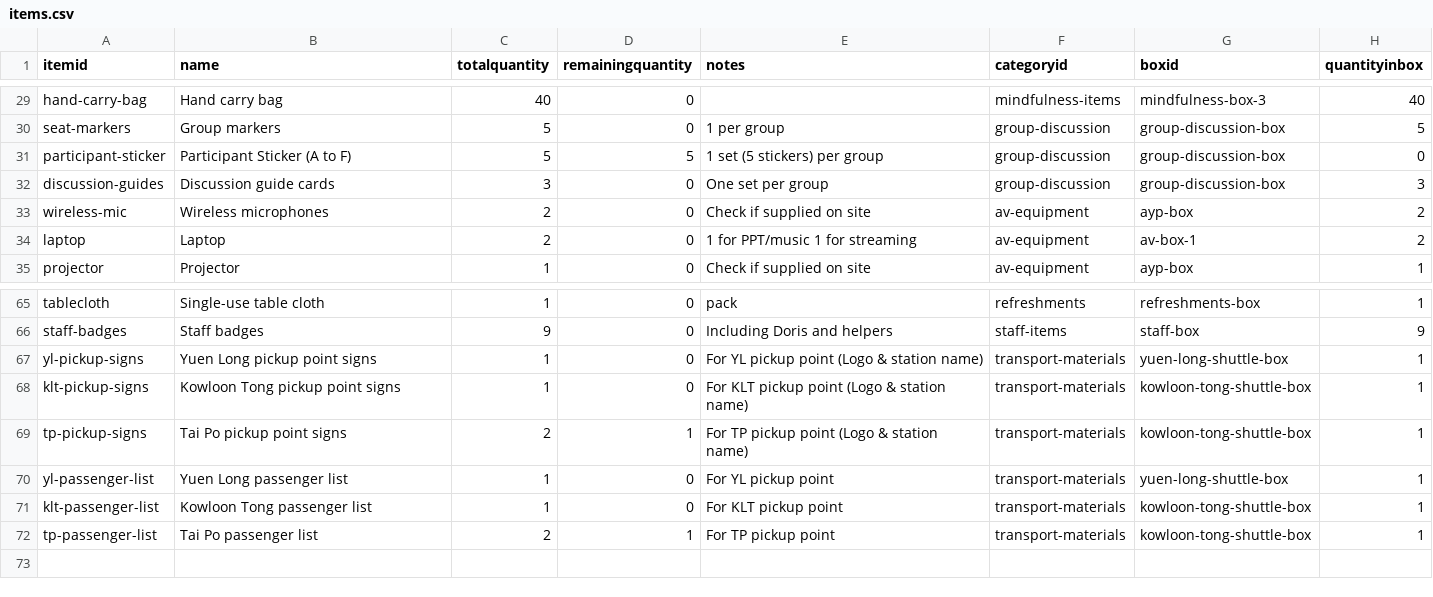
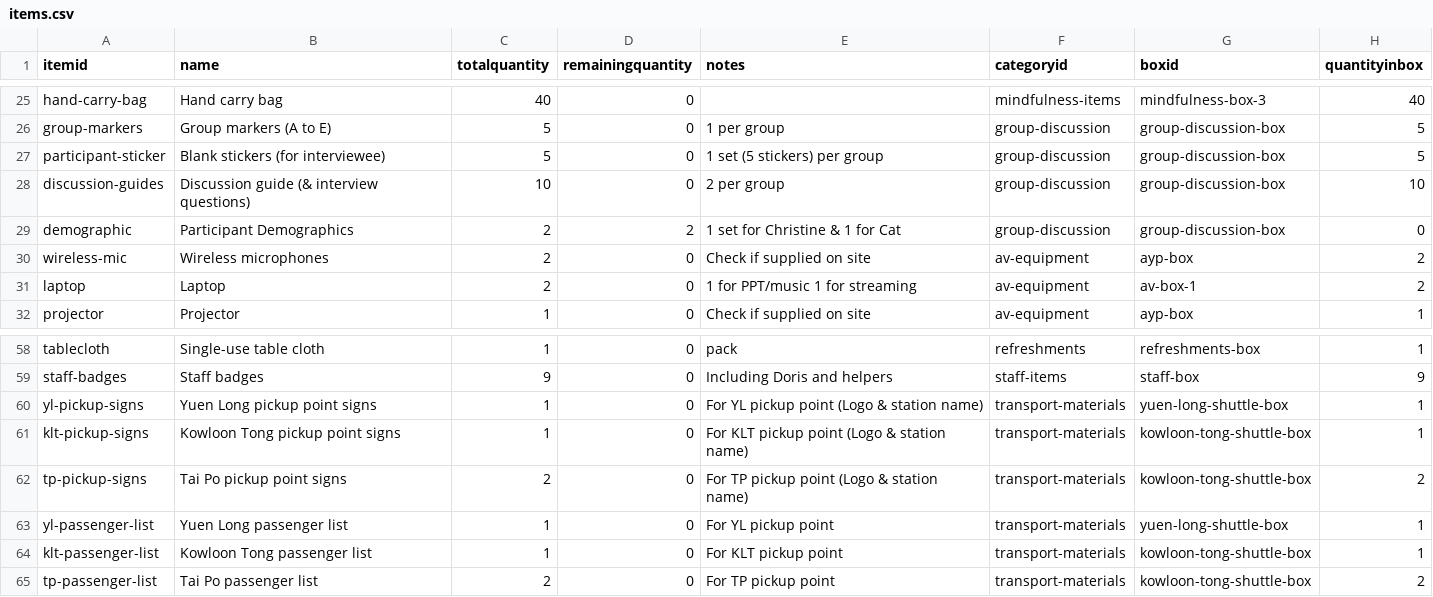
Before and after one commit to herman925/KSWellBeingRetreat, a CSV file: data/items.csv, drawn as a sheet; only a part is shown, gaps mark what is left out; addresses are those after the commit; the diff covers the shown part only; the diff names each change by its address in the sheet, - before the commit and + after, or states it on an @@ line.

```diff
--- a/data/items.csv
+++ b/data/items.csv
-A26 (itemid): seat-markers
+A26 (itemid): group-markers
-B26 (name): Group markers
+B26 (name): Group markers (A to E)
-B27 (name): Participant Sticker (A to F)
+B27 (name): Blank stickers (for interviewee)
-D27 (remainingquantity): 5
+D27 (remainingquantity): 0
-H27 (quantityinbox): 0
+H27 (quantityinbox): 5
-B28 (name): Discussion guide cards
+B28 (name): Discussion guide (& interview questions)
-C28 (totalquantity): 3
+C28 (totalquantity): 10
-E28 (notes): One set per group
+E28 (notes): 2 per group
-H28 (quantityinbox): 3
+H28 (quantityinbox): 10
+row 29: demographic | Participant Demographics | 2 | 2 | 1 set for Christine & 1 for Cat | group-discussion | group-discussion-box | 0
-D62 (remainingquantity): 1
+D62 (remainingquantity): 0
-H62 (quantityinbox): 1
+H62 (quantityinbox): 2
-D65 (remainingquantity): 1
+D65 (remainingquantity): 0
-H65 (quantityinbox): 1
+H65 (quantityinbox): 2
```
Also changed, not shown: 2 added rows, 10 removed rows and 41 edited cells elsewhere in this file.
